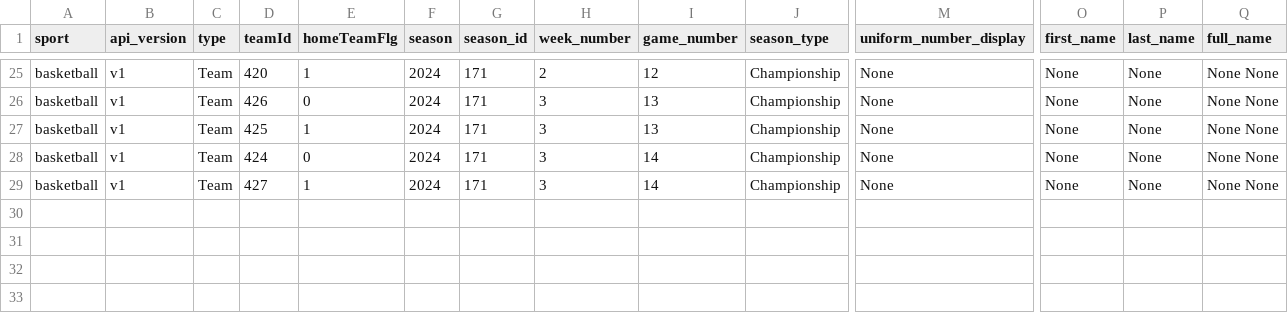
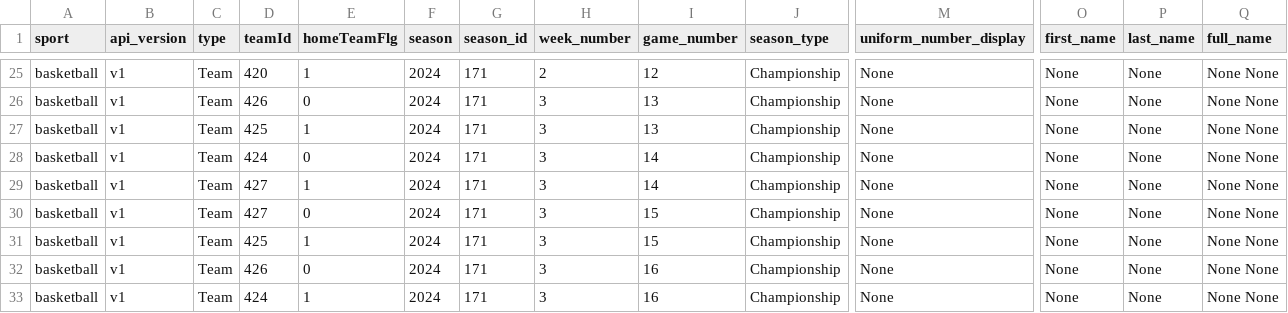
Before and after one commit to armstjc/athletes-unlimited-data, a CSV file: basketball/team_stats/game_stats/2024_basketball_team_game_stats.csv, drawn as a sheet; only a part is shown, gaps mark what is left out; rows hold the shown columns only; the diff names each change by its address in the sheet, - before the commit and + after, or states it on an @@ line.

```diff
--- a/basketball/team_stats/game_stats/2024_basketball_team_game_stats.csv
+++ b/basketball/team_stats/game_stats/2024_basketball_team_game_stats.csv
+row 30: basketball | v1 | Team | 427 | 0 | 2024 | 171 | 3 | 15 | Championship | None | None | None | None None
+row 31: basketball | v1 | Team | 425 | 1 | 2024 | 171 | 3 | 15 | Championship | None | None | None | None None
+row 32: basketball | v1 | Team | 426 | 0 | 2024 | 171 | 3 | 16 | Championship | None | None | None | None None
+row 33: basketball | v1 | Team | 424 | 1 | 2024 | 171 | 3 | 16 | Championship | None | None | None | None None
```
Also changed, not shown: basketball/player_stats/season_stats/2024_basketball_player_season_stats.csv, basketball/team_stats/season_stats/2024_basketball_team_season_stats.csv, 2 other files.
